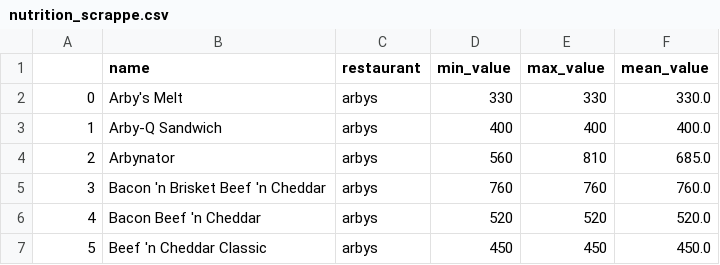
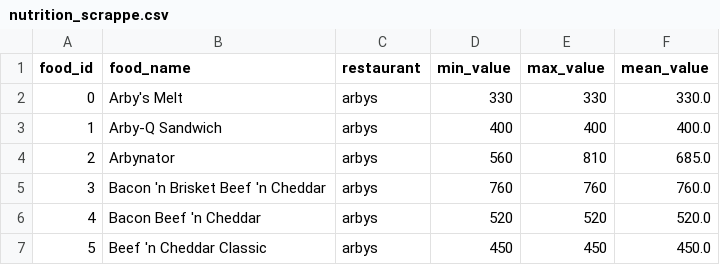
Before and after one commit to luislo92/computervision, a CSV file: flask-app/nutrition_scrappe.csv (was nutrition_scrappe.csv), drawn as a sheet; only a part is shown.

```diff
--- a/nutrition_scrappe.csv
+++ b/flask-app/nutrition_scrappe.csv
@@ -1,2 +1,2 @@
-,name,restaurant,min_value,max_value,mean_value
+food_id,food_name,restaurant,min_value,max_value,mean_value
 0,Arby's Melt,arbys,330,330,330.0
```
Also changed, not shown: 15 other files.
